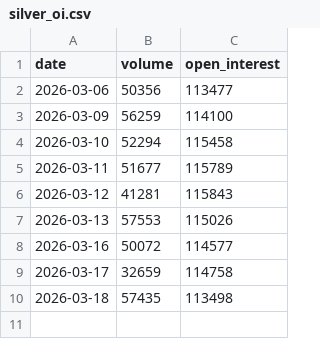
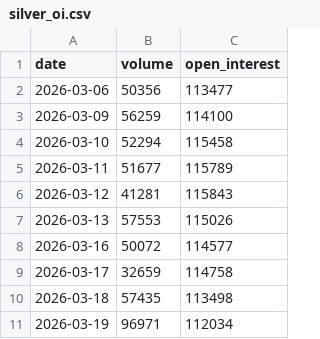
Before and after one commit to aletinerfe77/silver-data-pipeline, a CSV file: silver_oi.csv, drawn as a sheet.

```diff
--- a/silver_oi.csv
+++ b/silver_oi.csv
@@ -10 +10,2 @@ date,volume,open_interest
 2026-03-18,57435,113498
+2026-03-19,96971,112034
```
